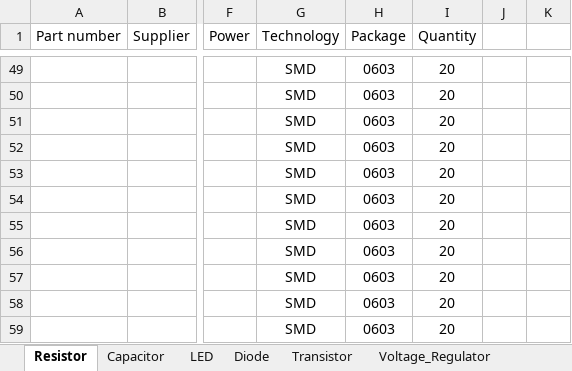
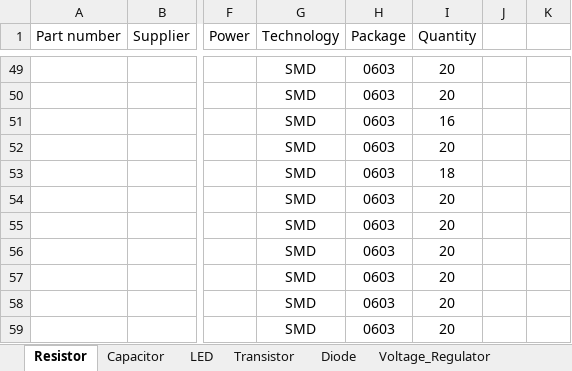
Before and after one commit to vtolenti89/Embedded, an Excel workbook: Material/Inventory.xlsx, sheet Resistor, drawn as a sheet; only a part is shown, gaps mark what is left out; values as stored, in another font and other column widths than the file's, no borders; the diff names each change by its address in the sheet, - before the commit and + after, or states it on an @@ line.

```diff
--- a/Material/Inventory.xlsx (sheet Resistor)
+++ b/Material/Inventory.xlsx (sheet Resistor)
@@ sheet tab order changed: Resistor | Capacitor | LED | Transistor | Diode | Voltage_Regulator @@
-I51 (Quantity): 20
+I51 (Quantity): 16
-I53 (Quantity): 20
+I53 (Quantity): 18
```
Also changed, not shown: sheet LED, sheet Voltage_Regulator, 6 other files.
